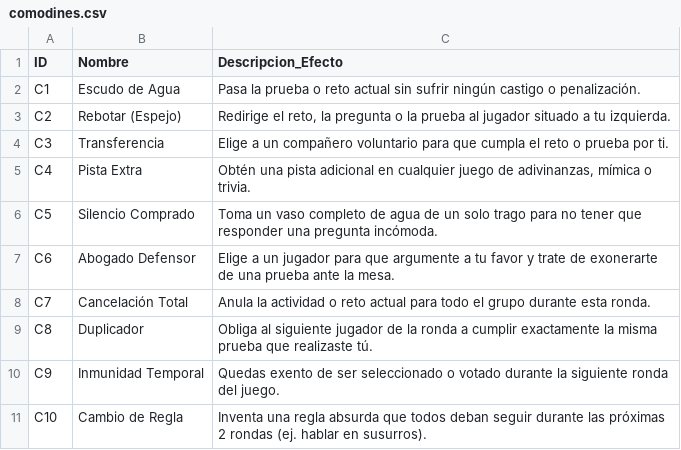
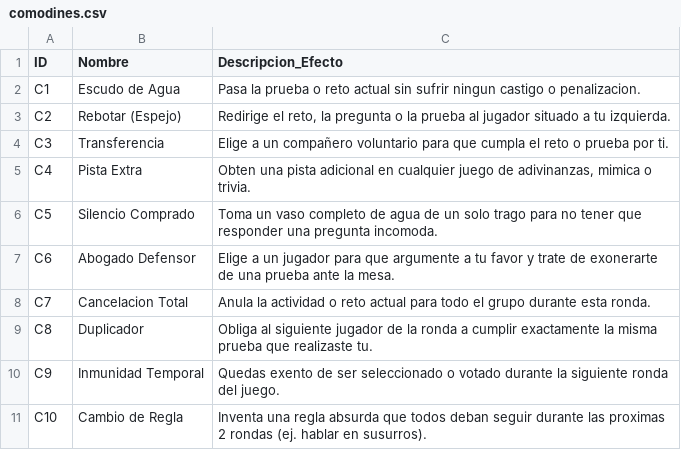
Before and after one commit to Moozzeess/juego, a CSV file: public/ejemplos/comodines.csv, drawn as a sheet.

```diff
--- a/public/ejemplos/comodines.csv
+++ b/public/ejemplos/comodines.csv
@@ -1,11 +1,11 @@
 ID,Nombre,Descripcion_Efecto
-C1,Escudo de Agua,Pasa la prueba o reto actual sin sufrir ningún castigo o penalización.
+C1,Escudo de Agua,Pasa la prueba o reto actual sin sufrir ningun castigo o penalizacion.
 C2,Rebotar (Espejo),"Redirige el reto, la pregunta o la prueba al jugador situado a tu izquierda."
 C3,Transferencia,Elige a un compañero voluntario para que cumpla el reto o prueba por ti.
-C4,Pista Extra,"Obtén una pista adicional en cualquier juego de adivinanzas, mímica o trivia."
-C5,Silencio Comprado,Toma un vaso completo de agua de un solo trago para no tener que responder una pregunta incómoda.
+C4,Pista Extra,"Obten una pista adicional en cualquier juego de adivinanzas, mimica o trivia."
+C5,Silencio Comprado,Toma un vaso completo de agua de un solo trago para no tener que responder una pregunta incomoda.
 C6,Abogado Defensor,Elige a un jugador para que argumente a tu favor y trate de exonerarte de una prueba ante la mesa.
-C7,Cancelación Total,Anula la actividad o reto actual para todo el grupo durante esta ronda.
-C8,Duplicador,Obliga al siguiente jugador de la ronda a cumplir exactamente la misma prueba que realizaste tú.
+C7,Cancelacion Total,Anula la actividad o reto actual para todo el grupo durante esta ronda.
+C8,Duplicador,Obliga al siguiente jugador de la ronda a cumplir exactamente la misma prueba que realizaste tu.
 C9,Inmunidad Temporal,Quedas exento de ser seleccionado o votado durante la siguiente ronda del juego.
-C10,Cambio de Regla,Inventa una regla absurda que todos deban seguir durante las próximas 2 rondas (ej. hablar en susurros).
+C10,Cambio de Regla,Inventa una regla absurda que todos deban seguir durante las proximas 2 rondas (ej. hablar en susurros).
```
Also changed, not shown: public/ejemplos/actividades.csv, public/ejemplos/castigos.csv, 14 other files.
